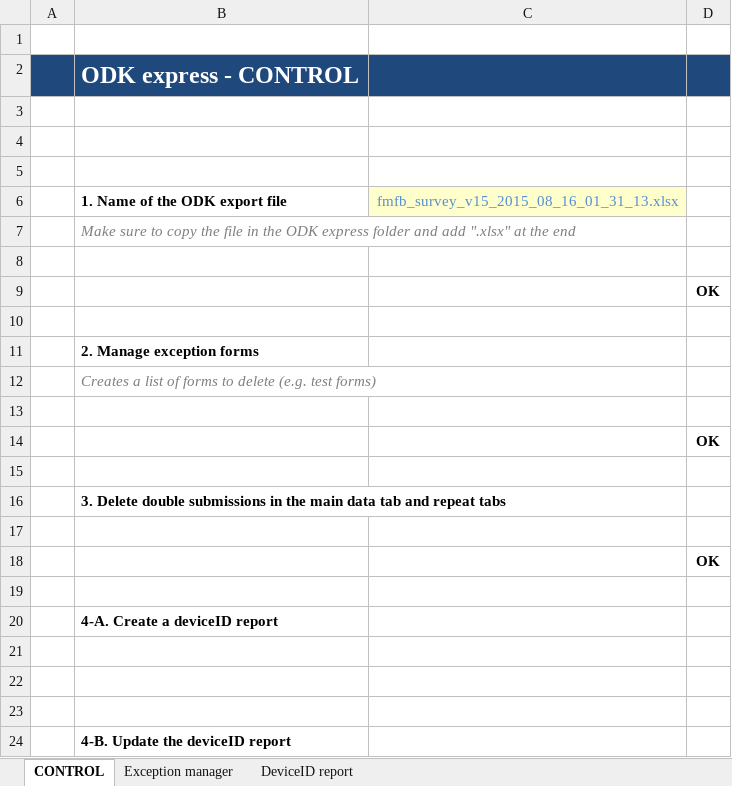
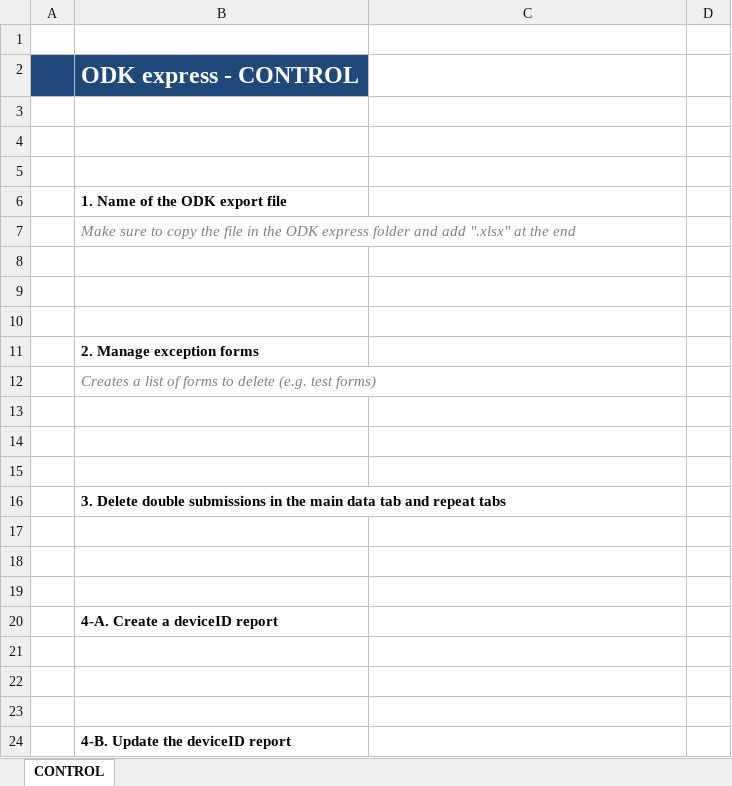
Before and after one commit to tourRe/ODK-Express, an Excel workbook: ODK express.xlsm, sheet CONTROL, drawn as a sheet; only a part is shown; values as stored, in another font and other column widths than the file's, no borders; charts and pictures and conditional formats not drawn; the diff names each change by its address in the sheet, - before the commit and + after, or states it on an @@ line.

```diff
--- a/ODK express.xlsm (sheet CONTROL)
+++ b/ODK express.xlsm (sheet CONTROL)
-sheet tab: Exception manager
-sheet tab: DeviceID report
-C2:D2 fill: #1F497D
+C2:D2 fill: none
-C6: fmfb_survey_v15_2015_08_16_01_31_13.xlsx
+C6: (empty)
-C6 fill: #FFFFCC
+C6 fill: none
-D9: OK
+D9: (empty)
-D14: OK
+D14: (empty)
-D18: OK
+D18: (empty)
```
